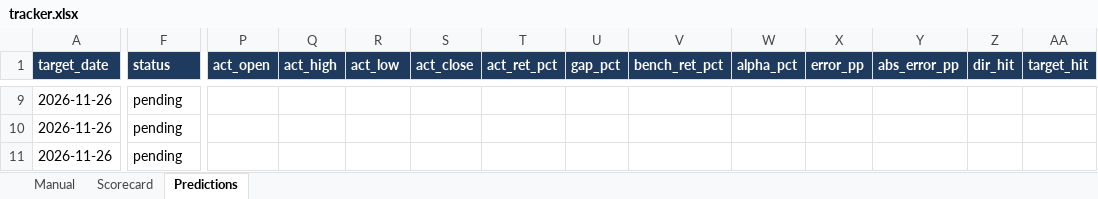
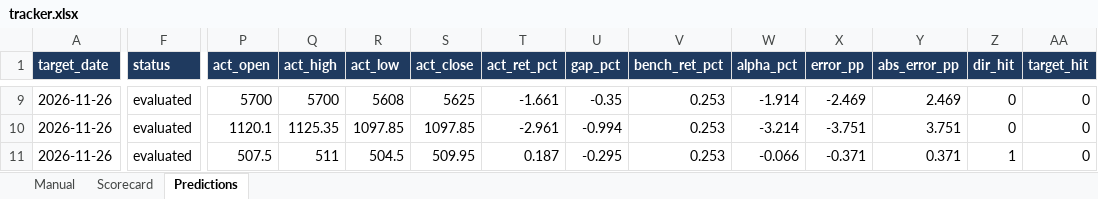
Before and after one commit to NANDAN-CREATOR/nse-llm-picker, an Excel workbook: reports/tracker.xlsx, sheet Predictions, drawn as a sheet; only a part is shown, gaps mark what is left out; values as stored, in another font and other column widths than the file's, no borders; the diff covers the shown part only; the diff names each change by its address in the sheet, - before the commit and + after, or states it on an @@ line.

```diff
--- a/reports/tracker.xlsx (sheet Predictions)
+++ b/reports/tracker.xlsx (sheet Predictions)
-F9:F11 (status): pending
+F9:F11 (status): evaluated
-P9 (act_open): (empty)
+P9 (act_open): 5700
-Q9 (act_high): (empty)
+Q9 (act_high): 5700
-R9 (act_low): (empty)
+R9 (act_low): 5608
-S9 (act_close): (empty)
+S9 (act_close): 5625
-T9 (act_ret_pct): (empty)
+T9 (act_ret_pct): -1.661
-U9 (gap_pct): (empty)
+U9 (gap_pct): -0.35
-V9:V11 (bench_ret_pct): (empty)
+V9:V11 (bench_ret_pct): 0.253
-W9 (alpha_pct): (empty)
+W9 (alpha_pct): -1.914
-X9 (error_pp): (empty)
+X9 (error_pp): -2.469
-Y9 (abs_error_pp): (empty)
+Y9 (abs_error_pp): 2.469
-Z9:Z10 (dir_hit): (empty)
+Z9:Z10 (dir_hit): 0
-AA9:AA11 (target_hit): (empty)
+AA9:AA11 (target_hit): 0
-P10 (act_open): (empty)
+P10 (act_open): 1120.1
-Q10 (act_high): (empty)
+Q10 (act_high): 1125.35
-R10 (act_low): (empty)
+R10 (act_low): 1097.85
-S10 (act_close): (empty)
+S10 (act_close): 1097.85
-T10 (act_ret_pct): (empty)
+T10 (act_ret_pct): -2.961
-U10 (gap_pct): (empty)
+U10 (gap_pct): -0.994
-W10 (alpha_pct): (empty)
+W10 (alpha_pct): -3.214
-X10 (error_pp): (empty)
+X10 (error_pp): -3.751
-Y10 (abs_error_pp): (empty)
+Y10 (abs_error_pp): 3.751
-P11 (act_open): (empty)
+P11 (act_open): 507.5
-Q11 (act_high): (empty)
+Q11 (act_high): 511
-R11 (act_low): (empty)
+R11 (act_low): 504.5
-S11 (act_close): (empty)
+S11 (act_close): 509.95
-T11 (act_ret_pct): (empty)
+T11 (act_ret_pct): 0.187
-U11 (gap_pct): (empty)
+U11 (gap_pct): -0.295
-W11 (alpha_pct): (empty)
+W11 (alpha_pct): -0.066
-X11 (error_pp): (empty)
+X11 (error_pp): -0.371
-Y11 (abs_error_pp): (empty)
+Y11 (abs_error_pp): 0.371
-Z11 (dir_hit): (empty)
+Z11 (dir_hit): 1
```
Also changed, not shown: 31 edited cells elsewhere in this sheet, 3 other files.
